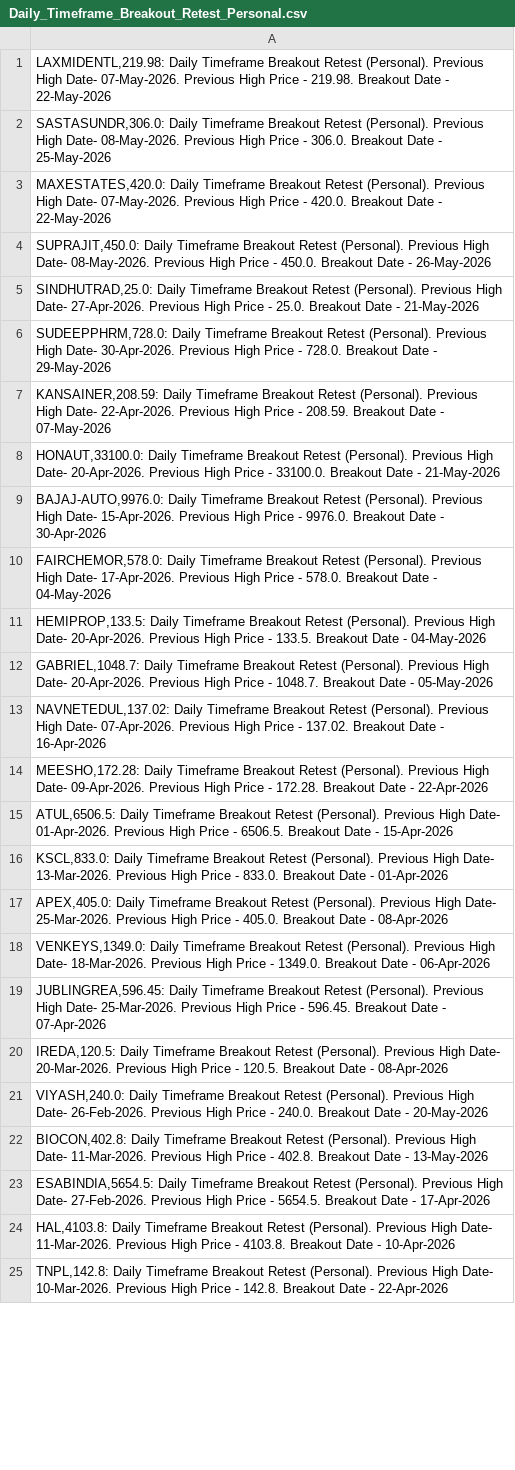
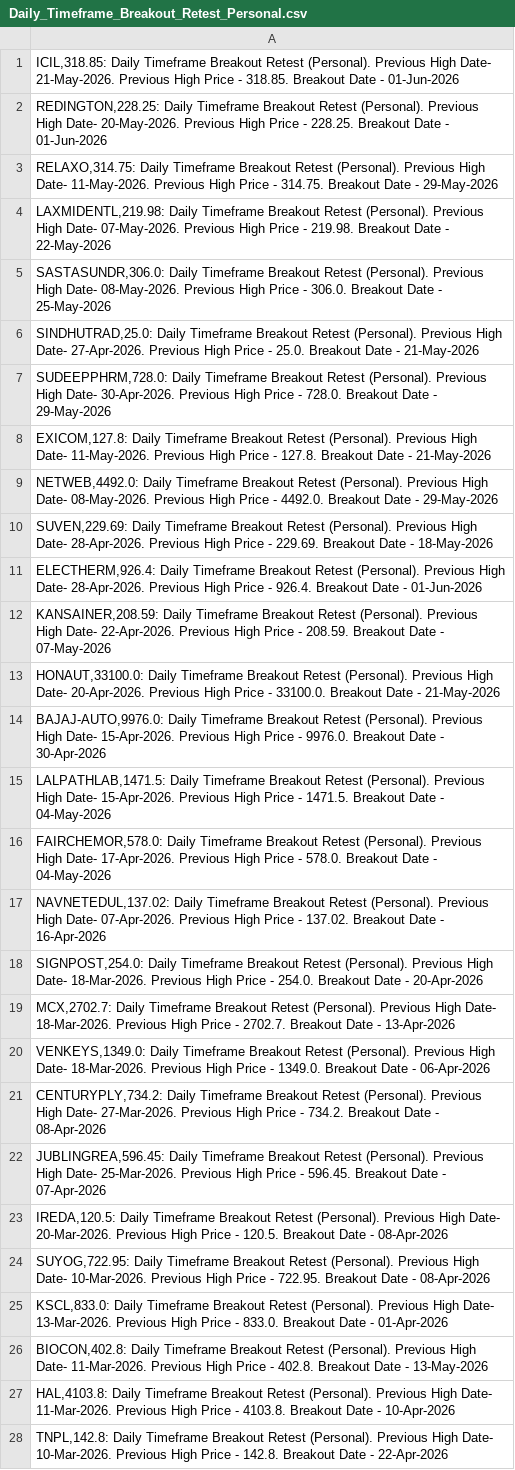
Before and after one commit to vibats/Daily_Notification_Data, a CSV file: Email_Notification_Data/Daily_Timeframe_Breakout_Retest_Personal.csv, drawn as a sheet; only a part is shown; the diff covers the shown part only.

```diff
--- a/Email_Notification_Data/Daily_Timeframe_Breakout_Retest_Personal.csv
+++ b/Email_Notification_Data/Daily_Timeframe_Breakout_Retest_Personal.csv
@@ -1,7 +1,12 @@
+"ICIL,318.85: Daily Timeframe Breakout Retest (Personal). Previous High Date- 21-May-2026. Previous High Price - 318.85. Breakout Date - 01-Jun-2026"
+"REDINGTON,228.25: Daily Timeframe Breakout Retest (Personal). Previous High Date- 20-May-2026. Previous High Price - 228.25. Breakout Date - 01-Jun-2026"
+"RELAXO,314.75: Daily Timeframe Breakout Retest (Personal). Previous High Date- 11-May-2026. Previous High Price - 314.75. Breakout Date - 29-May-2026"
 "LAXMIDENTL,219.98: Daily Timeframe Breakout Retest (Personal). Previous High Date- 07-May-2026. Previous High Price - 219.98. Breakout Date - 22-May-2026"
 "SASTASUNDR,306.0: Daily Timeframe Breakout Retest (Personal). Previous High Date- 08-May-2026. Previous High Price - 306.0. Breakout Date - 25-May-2026"
-"MAXESTATES,420.0: Daily Timeframe Breakout Retest (Personal). Previous High Date- 07-May-2026. Previous High Price - 420.0. Breakout Date - 22-May-2026"
-"SUPRAJIT,450.0: Daily Timeframe Breakout Retest (Personal). Previous High Date- 08-May-2026. Previous High Price - 450.0. Breakout Date - 26-May-2026"
 "SINDHUTRAD,25.0: Daily Timeframe Breakout Retest (Personal). Previous High Date- 27-Apr-2026. Previous High Price - 25.0. Breakout Date - 21-May-2026"
 "SUDEEPPHRM,728.0: Daily Timeframe Breakout Retest (Personal). Previous High Date- 30-Apr-2026. Previous High Price - 728.0. Breakout Date - 29-May-2026"
+"EXICOM,127.8: Daily Timeframe Breakout Retest (Personal). Previous High Date- 11-May-2026. Previous High Price - 127.8. Breakout Date - 21-May-2026"
+"NETWEB,4492.0: Daily Timeframe Breakout Retest (Personal). Previous High Date- 08-May-2026. Previous High Price - 4492.0. Breakout Date - 29-May-2026"
+"SUVEN,229.69: Daily Timeframe Breakout Retest (Personal). Previous High Date- 28-Apr-2026. Previous High Price - 229.69. Breakout Date - 18-May-2026"
+"ELECTHERM,926.4: Daily Timeframe Breakout Retest (Personal). Previous High Date- 28-Apr-2026. Previous High Price - 926.4. Breakout Date - 01-Jun-2026"
 "KANSAINER,208.59: Daily Timeframe Breakout Retest (Personal). Previous High Date- 22-Apr-2026. Previous High Price - 208.59. Breakout Date - 07-May-2026"
@@ -9,16 +14,14 @@
 "BAJAJ-AUTO,9976.0: Daily Timeframe Breakout Retest (Personal). Previous High Date- 15-Apr-2026. Previous High Price - 9976.0. Breakout Date - 30-Apr-2026"
+"LALPATHLAB,1471.5: Daily Timeframe Breakout Retest (Personal). Previous High Date- 15-Apr-2026. Previous High Price - 1471.5. Breakout Date - 04-May-2026"
 "FAIRCHEMOR,578.0: Daily Timeframe Breakout Retest (Personal). Previous High Date- 17-Apr-2026. Previous High Price - 578.0. Breakout Date - 04-May-2026"
-"HEMIPROP,133.5: Daily Timeframe Breakout Retest (Personal). Previous High Date- 20-Apr-2026. Previous High Price - 133.5. Breakout Date - 04-May-2026"
-"GABRIEL,1048.7: Daily Timeframe Breakout Retest (Personal). Previous High Date- 20-Apr-2026. Previous High Price - 1048.7. Breakout Date - 05-May-2026"
 "NAVNETEDUL,137.02: Daily Timeframe Breakout Retest (Personal). Previous High Date- 07-Apr-2026. Previous High Price - 137.02. Breakout Date - 16-Apr-2026"
-"MEESHO,172.28: Daily Timeframe Breakout Retest (Personal). Previous High Date- 09-Apr-2026. Previous High Price - 172.28. Breakout Date - 22-Apr-2026"
-"ATUL,6506.5: Daily Timeframe Breakout Retest (Personal). Previous High Date- 01-Apr-2026. Previous High Price - 6506.5. Breakout Date - 15-Apr-2026"
-"KSCL,833.0: Daily Timeframe Breakout Retest (Personal). Previous High Date- 13-Mar-2026. Previous High Price - 833.0. Breakout Date - 01-Apr-2026"
-"APEX,405.0: Daily Timeframe Breakout Retest (Personal). Previous High Date- 25-Mar-2026. Previous High Price - 405.0. Breakout Date - 08-Apr-2026"
+"SIGNPOST,254.0: Daily Timeframe Breakout Retest (Personal). Previous High Date- 18-Mar-2026. Previous High Price - 254.0. Breakout Date - 20-Apr-2026"
+"MCX,2702.7: Daily Timeframe Breakout Retest (Personal). Previous High Date- 18-Mar-2026. Previous High Price - 2702.7. Breakout Date - 13-Apr-2026"
 "VENKEYS,1349.0: Daily Timeframe Breakout Retest (Personal). Previous High Date- 18-Mar-2026. Previous High Price - 1349.0. Breakout Date - 06-Apr-2026"
+"CENTURYPLY,734.2: Daily Timeframe Breakout Retest (Personal). Previous High Date- 27-Mar-2026. Previous High Price - 734.2. Breakout Date - 08-Apr-2026"
 "JUBLINGREA,596.45: Daily Timeframe Breakout Retest (Personal). Previous High Date- 25-Mar-2026. Previous High Price - 596.45. Breakout Date - 07-Apr-2026"
 "IREDA,120.5: Daily Timeframe Breakout Retest (Personal). Previous High Date- 20-Mar-2026. Previous High Price - 120.5. Breakout Date - 08-Apr-2026"
-"VIYASH,240.0: Daily Timeframe Breakout Retest (Personal). Previous High Date- 26-Feb-2026. Previous High Price - 240.0. Breakout Date - 20-May-2026"
+"SUYOG,722.95: Daily Timeframe Breakout Retest (Personal). Previous High Date- 10-Mar-2026. Previous High Price - 722.95. Breakout Date - 08-Apr-2026"
+"KSCL,833.0: Daily Timeframe Breakout Retest (Personal). Previous High Date- 13-Mar-2026. Previous High Price - 833.0. Breakout Date - 01-Apr-2026"
 "BIOCON,402.8: Daily Timeframe Breakout Retest (Personal). Previous High Date- 11-Mar-2026. Previous High Price - 402.8. Breakout Date - 13-May-2026"
-"ESABINDIA,5654.5: Daily Timeframe Breakout Retest (Personal). Previous High Date- 27-Feb-2026. Previous High Price - 5654.5. Breakout Date - 17-Apr-2026"
 "HAL,4103.8: Daily Timeframe Breakout Retest (Personal). Previous High Date- 11-Mar-2026. Previous High Price - 4103.8. Breakout Date - 10-Apr-2026"
```
Also changed, not shown: 4 added rows, 1 removed row and 7 edited cells elsewhere in this file, Email_Notification_Data/Daily_TimeFrame_Horizontal_Support.csv, Email_Notification_Data/Daily_TimeFrame_Horizontal_Support_30_Days.csv.
